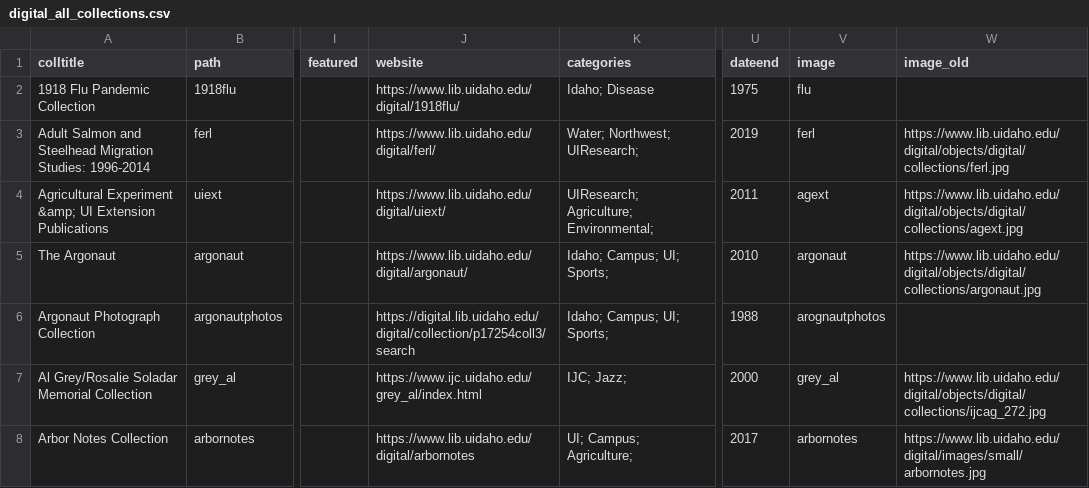
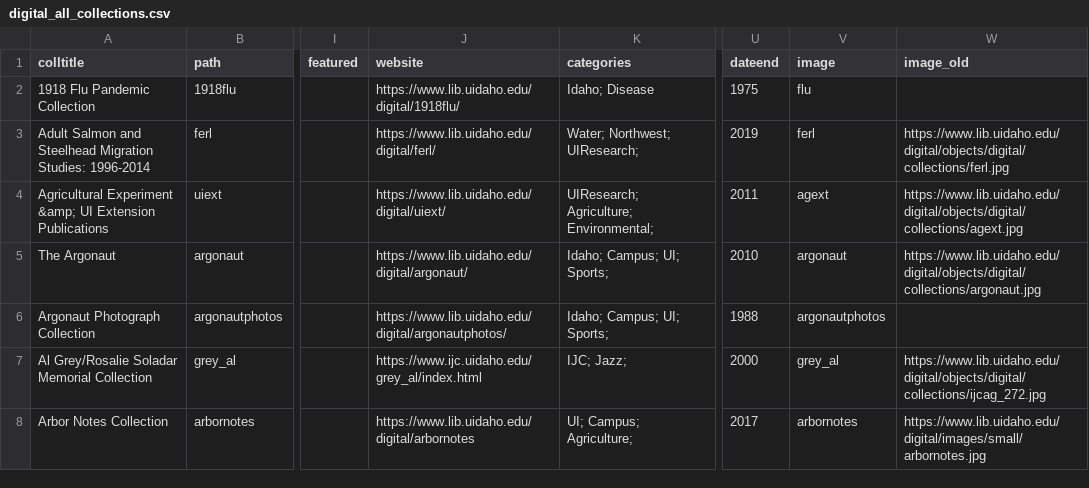
Before and after one commit to uidaholib/digital_source, a CSV file: _data/digital_all_collections.csv, drawn as a sheet; only a part is shown, gaps mark what is left out; the diff names each change by its address in the sheet, - before the commit and + after, or states it on an @@ line.

Commit message:
new collection link

```diff
--- a/_data/digital_all_collections.csv
+++ b/_data/digital_all_collections.csv
-J6 (website): https://digital.lib.uidaho.edu/digital/collection/p17254coll3/search
+J6 (website): https://www.lib.uidaho.edu/digital/argonautphotos/
-V6 (image): arognautphotos
+V6 (image): argonautphotos
```
